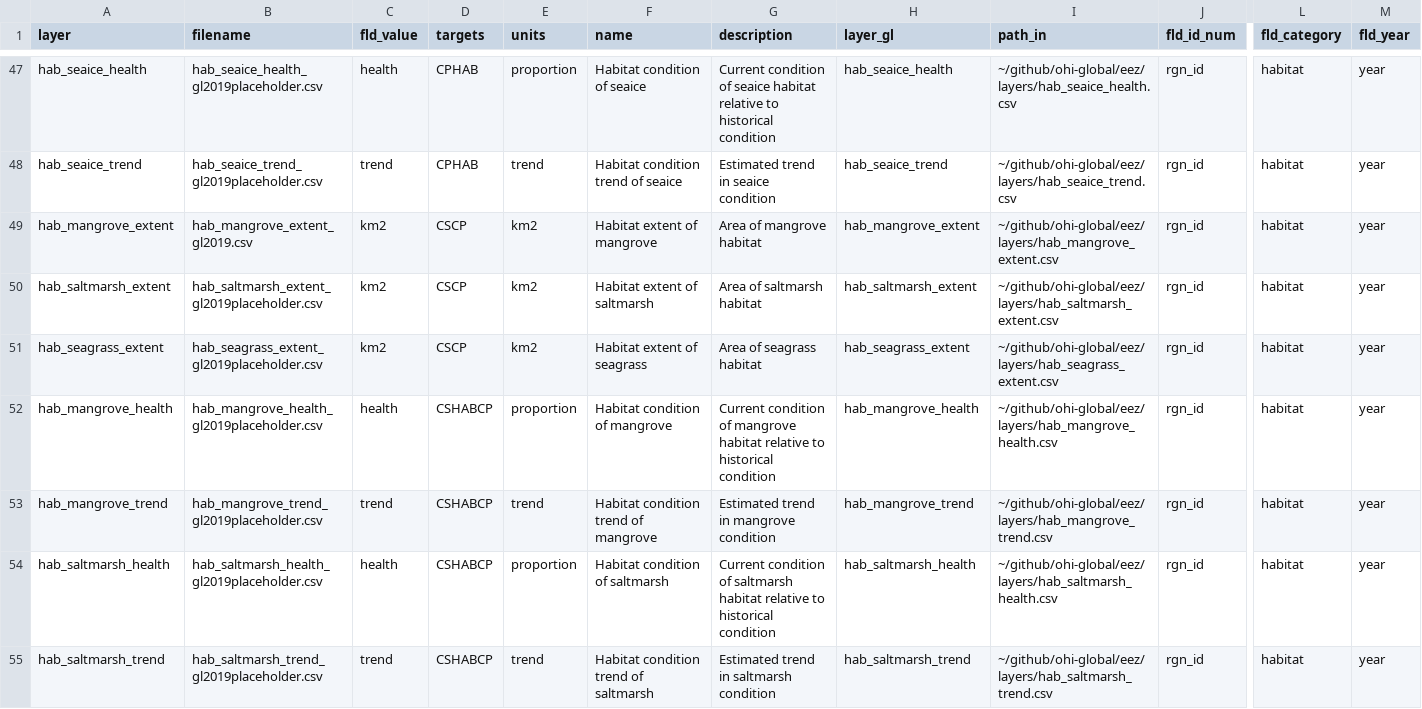
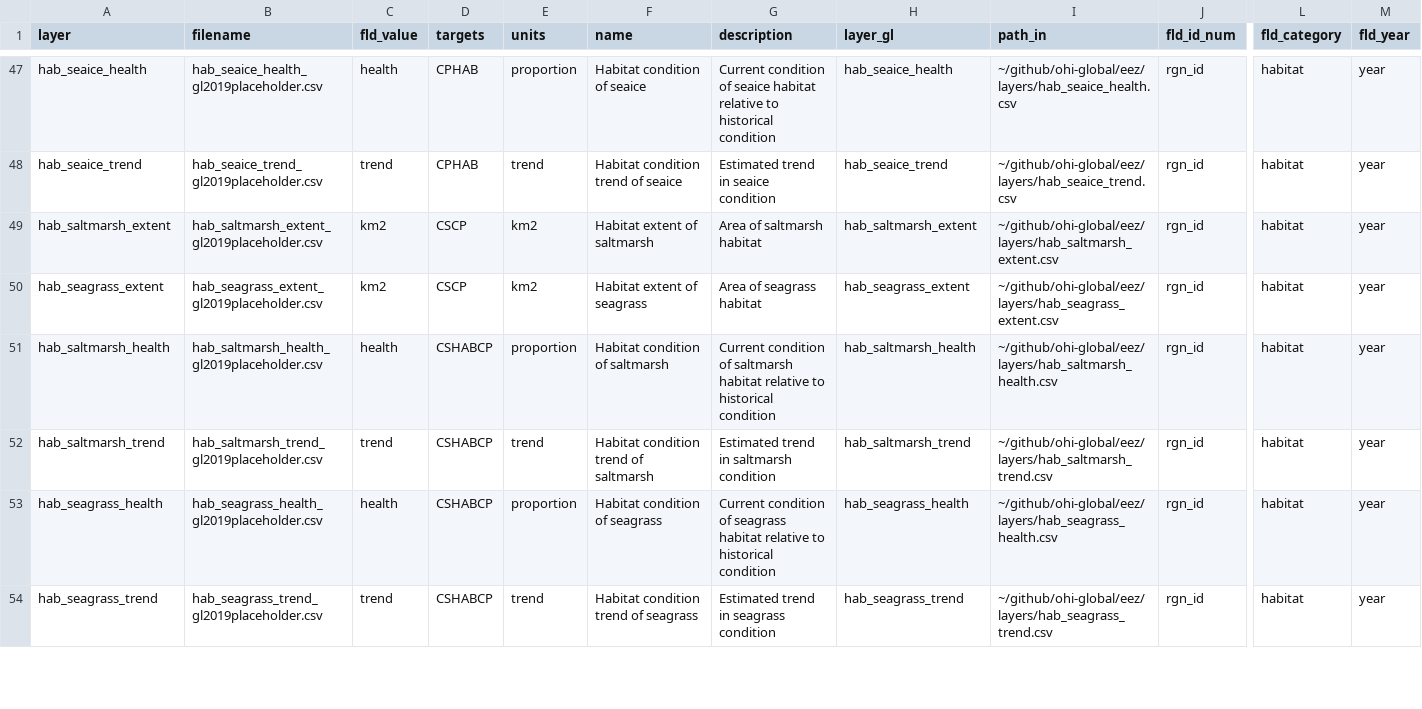
Before and after one commit to OHI-4site/pal-scores, a CSV file: region/layers.csv, drawn as a sheet; only a part is shown, gaps mark what is left out; the shorter side is filled out with more unchanged rows; rows hold the shown columns only; the diff names each change by its address in the sheet, - before the commit and + after, or states it on an @@ line.

Commit message:
Remove global mangrove layers

```diff
--- a/region/layers.csv
+++ b/region/layers.csv
-row 49: hab_mangrove_extent | hab_mangrove_extent_gl2019.csv | km2 | CSCP | km2 | Habitat extent of mangrove | Area of mangrove habitat | hab_mangrove_extent | ~/github/ohi-global/eez/layers/hab_mangrove_extent.csv | rgn_id | habitat | year
-row 52: hab_mangrove_health | hab_mangrove_health_gl2019placeholder.csv | health | CSHABCP | proportion | Habitat condition of mangrove | Current condition of mangrove habitat relative to historical condition | hab_mangrove_health | ~/github/ohi-global/eez/layers/hab_mangrove_health.csv | rgn_id | habitat | year
-row 53: hab_mangrove_trend | hab_mangrove_trend_gl2019placeholder.csv | trend | CSHABCP | trend | Habitat condition trend of mangrove | Estimated trend in mangrove condition | hab_mangrove_trend | ~/github/ohi-global/eez/layers/hab_mangrove_trend.csv | rgn_id | habitat | year
```
Also changed, not shown: region/conf/scenario_data_years.csv, 3 other files.
